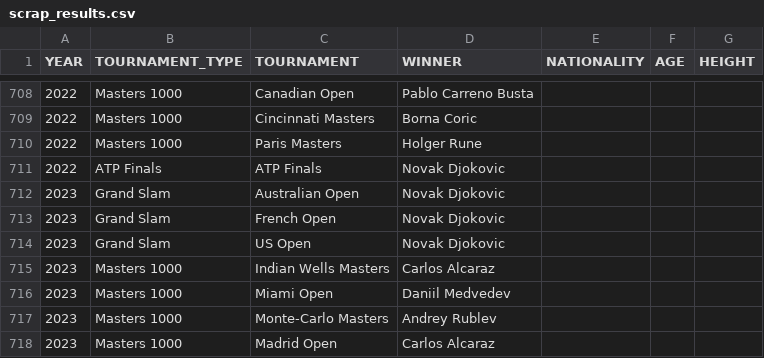
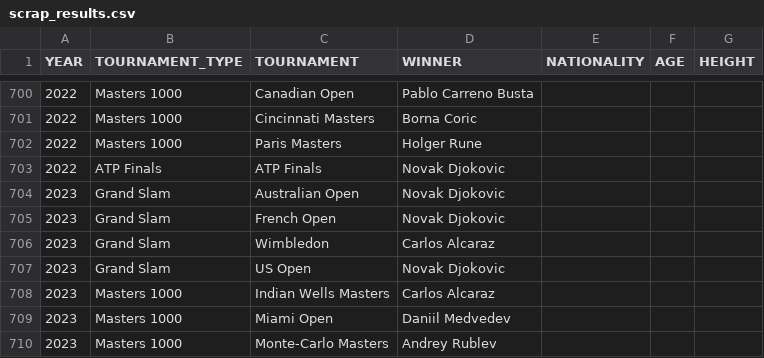
Before and after one commit to NielsMinssen/GrandSlamChampions, a CSV file: data/tennis/scrap_results.csv, drawn as a sheet; only a part is shown, gaps mark what is left out; the shorter side is filled out with more unchanged rows; the diff covers the shown part only; the diff names each change by its address in the sheet, - before the commit and + after, or states it on an @@ line.

```diff
--- a/data/tennis/scrap_results.csv
+++ b/data/tennis/scrap_results.csv
+row 706: 2023 | Grand Slam | Wimbledon | Carlos Alcaraz
```
Also changed, not shown: 8 removed rows elsewhere in this file, data/tennis/scrap_results_aggregated.csv.
